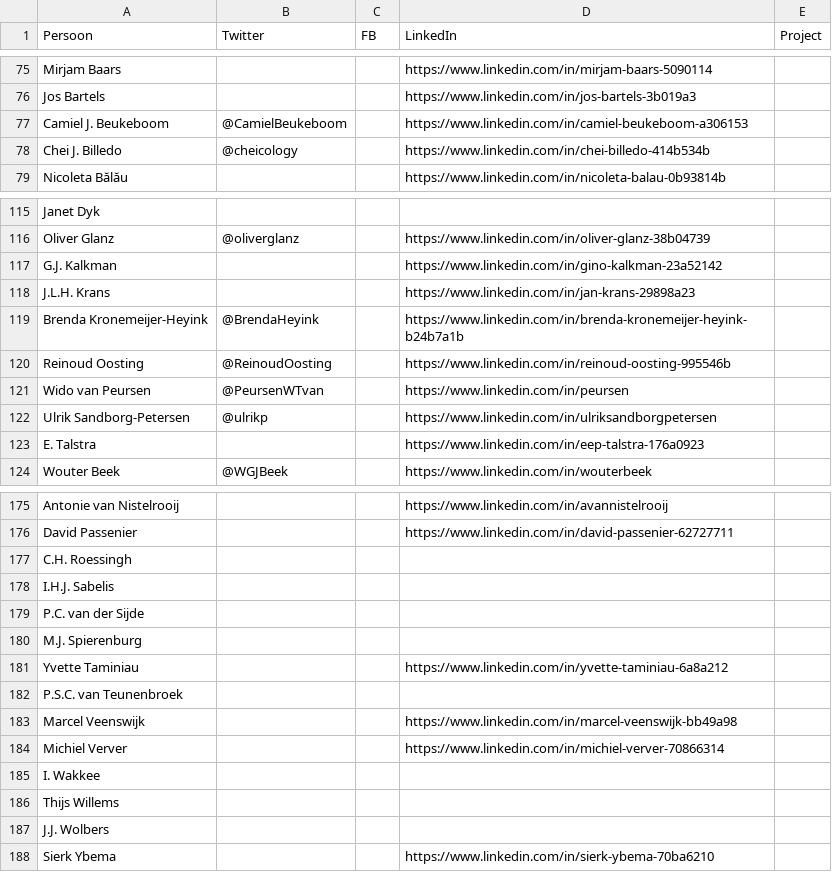
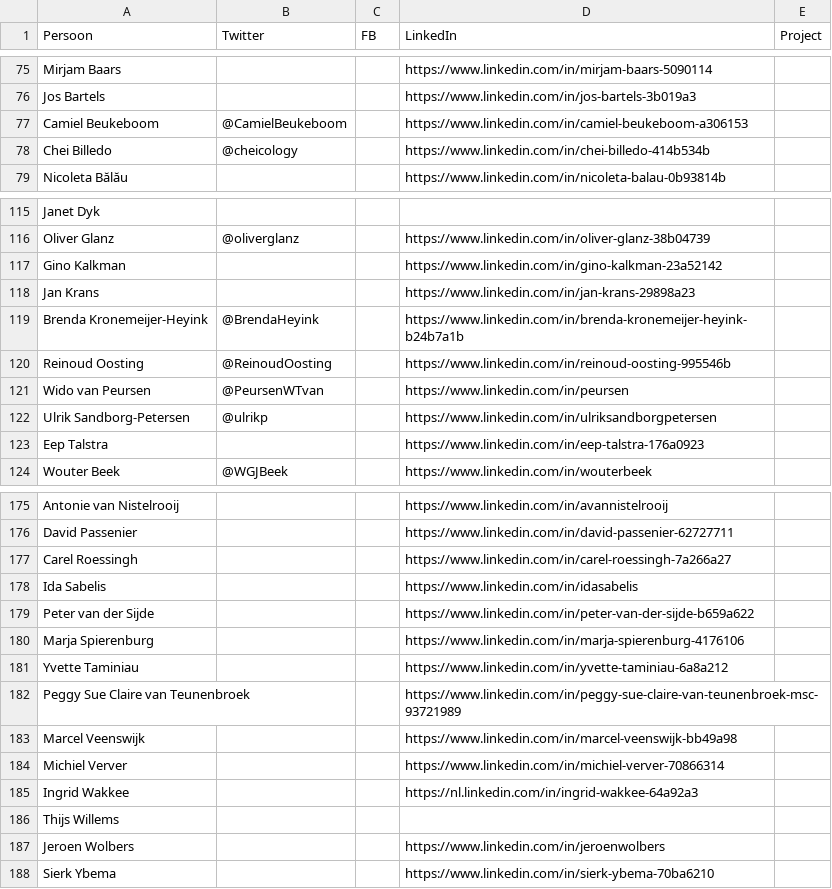
Before and after one commit to fmvb/social-web, a CSV file: social-app/tni-staff.csv, drawn as a sheet; only a part is shown, gaps mark what is left out.

Commit message:
Update initials + linkedin

```diff
--- a/social-app/tni-staff.csv
+++ b/social-app/tni-staff.csv
@@ -76,4 +76,4 @@ Mirjam Baars,,,https://www.linkedin.com/in/mirjam-baars-5090114,
 Jos Bartels,,,https://www.linkedin.com/in/jos-bartels-3b019a3,
-Camiel J. Beukeboom,@CamielBeukeboom,,https://www.linkedin.com/in/camiel-beukeboom-a306153,
-Chei J. Billedo,@cheicology,,https://www.linkedin.com/in/chei-billedo-414b534b,
+Camiel Beukeboom,@CamielBeukeboom,,https://www.linkedin.com/in/camiel-beukeboom-a306153,
+Chei Billedo,@cheicology,,https://www.linkedin.com/in/chei-billedo-414b534b,
 Nicoleta Bălău,,,https://www.linkedin.com/in/nicoleta-balau-0b93814b,
@@ -116,4 +116,4 @@ Janet Dyk,,,,
 Oliver Glanz,@oliverglanz,,https://www.linkedin.com/in/oliver-glanz-38b04739,
-G.J. Kalkman,,,https://www.linkedin.com/in/gino-kalkman-23a52142,
-J.L.H. Krans,,,https://www.linkedin.com/in/jan-krans-29898a23,
+Gino Kalkman,,,https://www.linkedin.com/in/gino-kalkman-23a52142,
+Jan Krans,,,https://www.linkedin.com/in/jan-krans-29898a23,
 Brenda Kronemeijer-Heyink,@BrendaHeyink,,https://www.linkedin.com/in/brenda-kronemeijer-heyink-b24b7a1b,
@@ -122,3 +122,3 @@ Wido van Peursen,@PeursenWTvan,,https://www.linkedin.com/in/peursen,
 Ulrik Sandborg-Petersen,@ulrikp,,https://www.linkedin.com/in/ulriksandborgpetersen,
-E. Talstra,,,https://www.linkedin.com/in/eep-talstra-176a0923,
+Eep Talstra,,,https://www.linkedin.com/in/eep-talstra-176a0923,
 Wouter Beek,@WGJBeek,,https://www.linkedin.com/in/wouterbeek,
@@ -176,13 +176,13 @@ Antonie van Nistelrooij,,,https://www.linkedin.com/in/avannistelrooij,
 David Passenier,,,https://www.linkedin.com/in/david-passenier-62727711,
-C.H. Roessingh,,,,
-I.H.J. Sabelis,,,,
-P.C. van der Sijde,,,,
-M.J. Spierenburg,,,,
+Carel Roessingh,,,https://www.linkedin.com/in/carel-roessingh-7a266a27,
+Ida Sabelis,,,https://www.linkedin.com/in/idasabelis,
+Peter van der Sijde,,,https://www.linkedin.com/in/peter-van-der-sijde-b659a622,
+Marja Spierenburg,,,https://www.linkedin.com/in/marja-spierenburg-4176106,
 Yvette Taminiau,,,https://www.linkedin.com/in/yvette-taminiau-6a8a212,
-P.S.C. van Teunenbroek,,,,
+Peggy Sue Claire van Teunenbroek,,,https://www.linkedin.com/in/peggy-sue-claire-van-teunenbroek-msc-93721989,
 Marcel Veenswijk,,,https://www.linkedin.com/in/marcel-veenswijk-bb49a98,
 Michiel Verver,,,https://www.linkedin.com/in/michiel-verver-70866314,
-I. Wakkee,,,,
+Ingrid Wakkee,,,https://nl.linkedin.com/in/ingrid-wakkee-64a92a3,
 Thijs Willems,,,,
-J.J. Wolbers,,,,
+Jeroen Wolbers,,,https://www.linkedin.com/in/jeroenwolbers,
 Sierk Ybema,,,https://www.linkedin.com/in/sierk-ybema-70ba6210,
```
